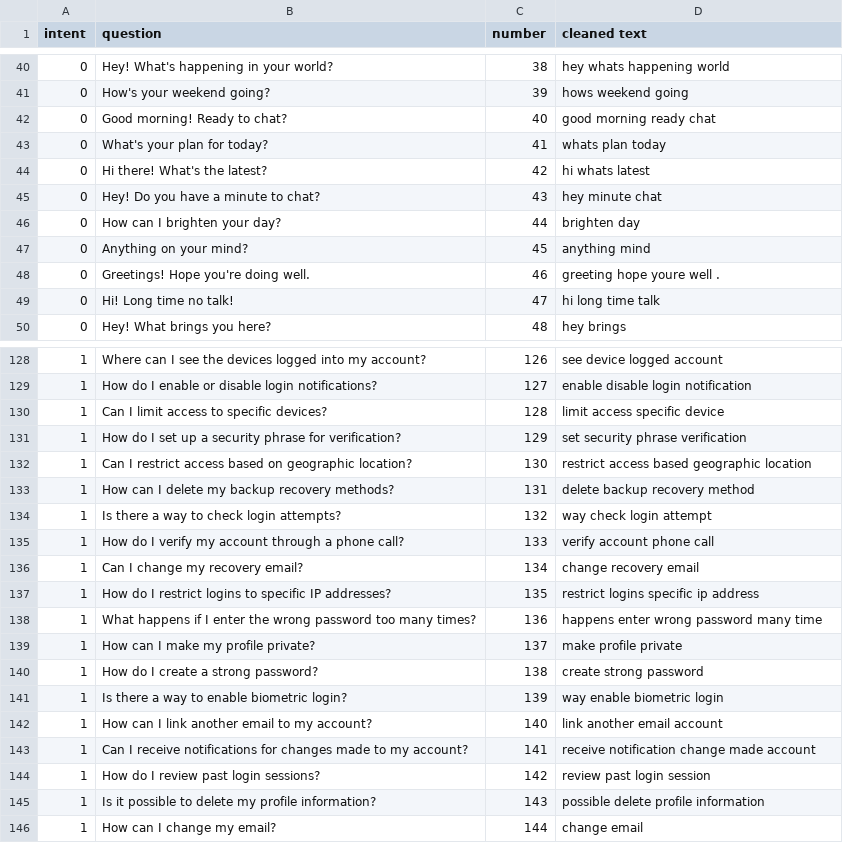
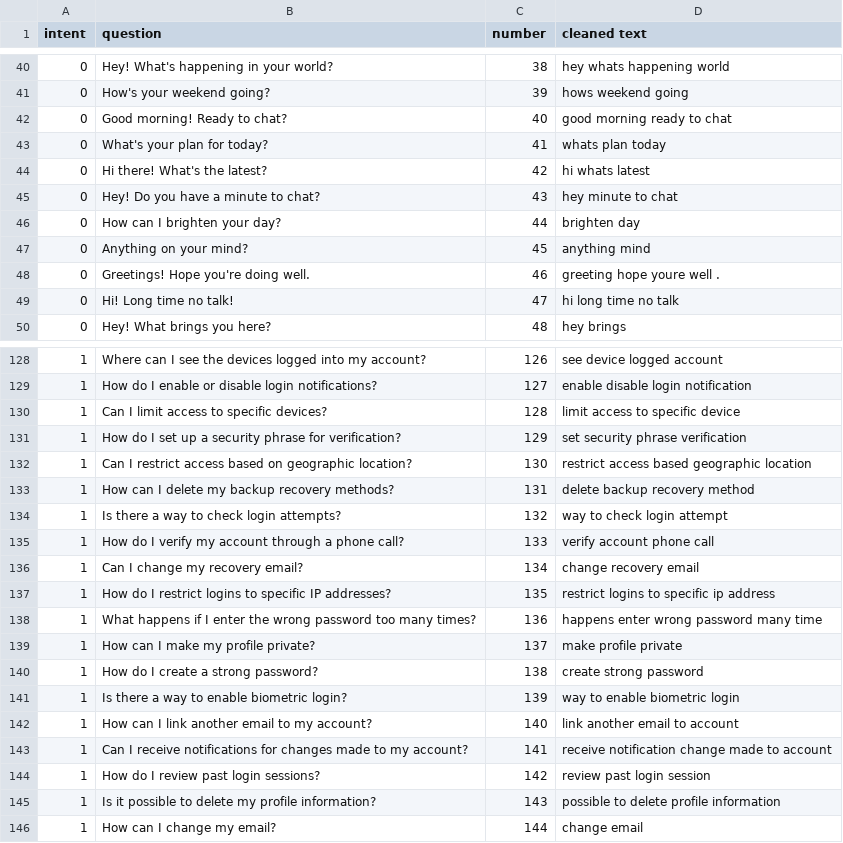
Before and after one commit to YoloYao/Chatbot, a CSV file: data/preprocessed_dataset.csv, drawn as a sheet; only a part is shown, gaps mark what is left out; the diff covers the shown part only.

```diff
--- a/data/preprocessed_dataset.csv
+++ b/data/preprocessed_dataset.csv
@@ -41,6 +41,6 @@ intent,question,number,cleaned text
 0,How's your weekend going?,39,hows weekend going
-0,Good morning! Ready to chat?,40,good morning ready chat
+0,Good morning! Ready to chat?,40,good morning ready to chat
 0,What's your plan for today?,41,whats plan today
 0,Hi there! What's the latest?,42,hi whats latest
-0,Hey! Do you have a minute to chat?,43,hey minute chat
+0,Hey! Do you have a minute to chat?,43,hey minute to chat
 0,How can I brighten your day?,44,brighten day
@@ -48,3 +48,3 @@ intent,question,number,cleaned text
 0,Greetings! Hope you're doing well.,46,greeting hope youre well .
-0,Hi! Long time no talk!,47,hi long time talk
+0,Hi! Long time no talk!,47,hi long time no talk
 0,Hey! What brings you here?,48,hey brings
@@ -129,3 +129,3 @@ intent,question,number,cleaned text
 1,How do I enable or disable login notifications?,127,enable disable login notification
-1,Can I limit access to specific devices?,128,limit access specific device
+1,Can I limit access to specific devices?,128,limit access to specific device
 1,How do I set up a security phrase for verification?,129,set security phrase verification
@@ -133,6 +133,6 @@ intent,question,number,cleaned text
 1,How can I delete my backup recovery methods?,131,delete backup recovery method
-1,Is there a way to check login attempts?,132,way check login attempt
+1,Is there a way to check login attempts?,132,way to check login attempt
 1,How do I verify my account through a phone call?,133,verify account phone call
 1,Can I change my recovery email?,134,change recovery email
-1,How do I restrict logins to specific IP addresses?,135,restrict logins specific ip address
+1,How do I restrict logins to specific IP addresses?,135,restrict logins to specific ip address
 1,What happens if I enter the wrong password too many times?,136,happens enter wrong password many time
@@ -140,7 +140,7 @@ intent,question,number,cleaned text
 1,How do I create a strong password?,138,create strong password
-1,Is there a way to enable biometric login?,139,way enable biometric login
-1,How can I link another email to my account?,140,link another email account
-1,Can I receive notifications for changes made to my account?,141,receive notification change made account
+1,Is there a way to enable biometric login?,139,way to enable biometric login
+1,How can I link another email to my account?,140,link another email to account
+1,Can I receive notifications for changes made to my account?,141,receive notification change made to account
 1,How do I review past login sessions?,142,review past login session
-1,Is it possible to delete my profile information?,143,possible delete profile information
+1,Is it possible to delete my profile information?,143,possible to delete profile information
 1,How can I change my email?,144,change email
```
Also changed, not shown: 6 added rows and 57 edited cells elsewhere in this file, data/preprocessed_answer.csv, models/answer/answer_Chat_data.csv, 22 other files.
